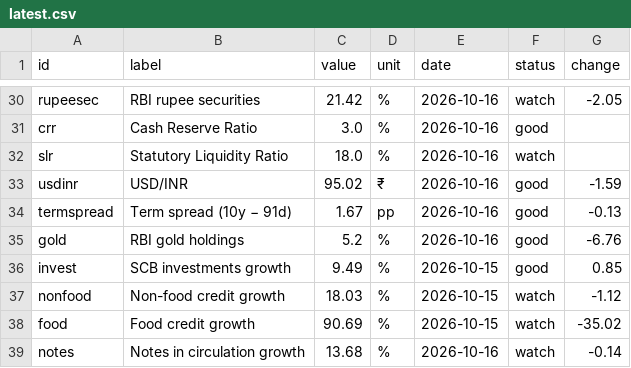
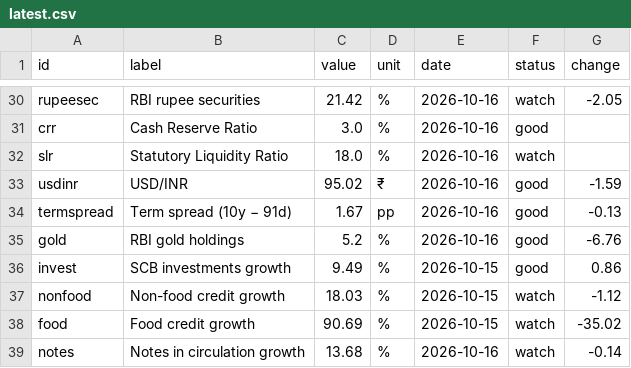
Before and after one commit to mayankmohan1992/india-macro-war-room, a CSV file: api/v1/latest.csv, drawn as a sheet; only a part is shown, gaps mark what is left out.

```diff
--- a/api/v1/latest.csv
+++ b/api/v1/latest.csv
@@ -35,3 +35,3 @@ termspread,Term spread (10y − 91d),1.67,pp,2026-10-16,good,-0.13
 gold,RBI gold holdings,5.2,%,2026-10-16,good,-6.76
-invest,SCB investments growth,9.49,%,2026-10-15,good,0.85
+invest,SCB investments growth,9.49,%,2026-10-15,good,0.86
 nonfood,Non-food credit growth,18.03,%,2026-10-15,watch,-1.12
```
Also changed, not shown: api/v1/series/invest.csv, 56 other files.
